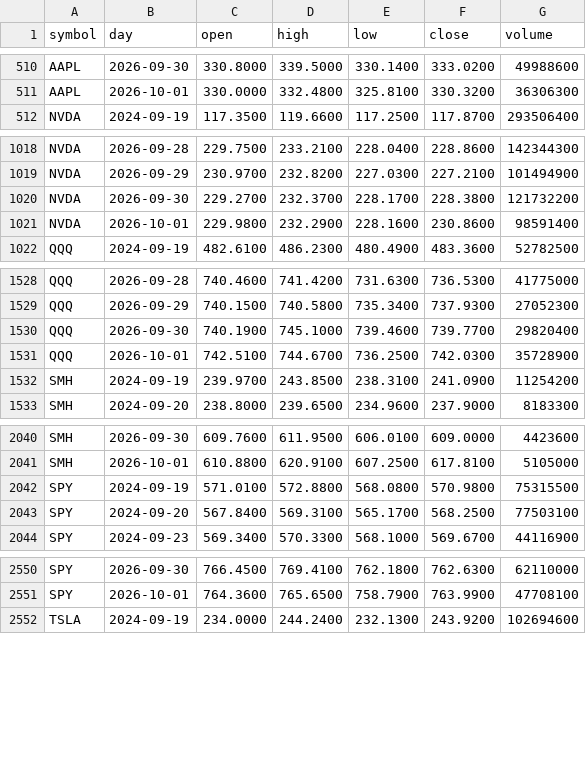
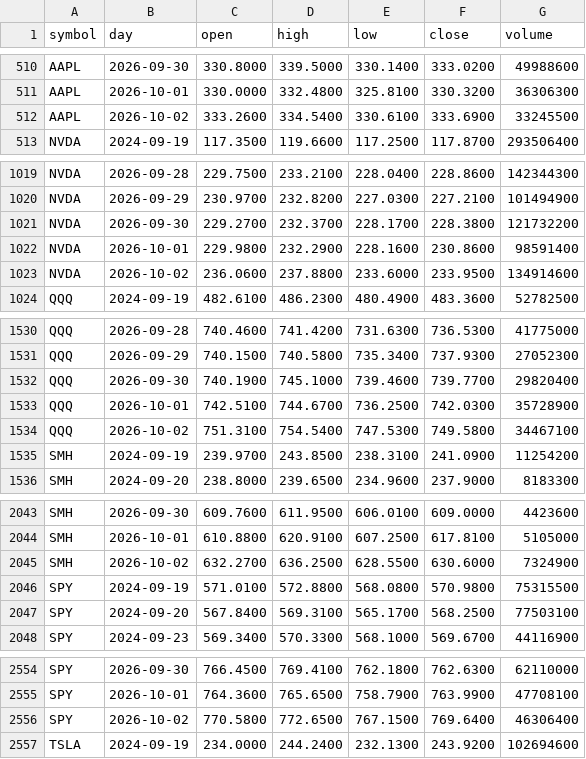
Before and after one commit to red6keep-droid/alphascope, a CSV file: experiments/trump-trend/output/state/daily_bars.csv, drawn as a sheet; only a part is shown, gaps mark what is left out; the diff covers the shown part only; the diff names each change by its address in the sheet, - before the commit and + after, or states it on an @@ line.

Commit message:
Update trump-trend state [skip ci]

```diff
--- a/experiments/trump-trend/output/state/daily_bars.csv
+++ b/experiments/trump-trend/output/state/daily_bars.csv
+row 512: AAPL | 2026-10-02 | 333.2600 | 334.5400 | 330.6100 | 333.6900 | 33245500
+row 1023: NVDA | 2026-10-02 | 236.0600 | 237.8800 | 233.6000 | 233.9500 | 134914600
+row 1534: QQQ | 2026-10-02 | 751.3100 | 754.5400 | 747.5300 | 749.5800 | 34467100
+row 2045: SMH | 2026-10-02 | 632.2700 | 636.2500 | 628.5500 | 630.6000 | 7324900
+row 2556: SPY | 2026-10-02 | 770.5800 | 772.6500 | 767.1500 | 769.6400 | 46306400
```
Also changed, not shown: 6 added rows elsewhere in this file, 6 other files.
